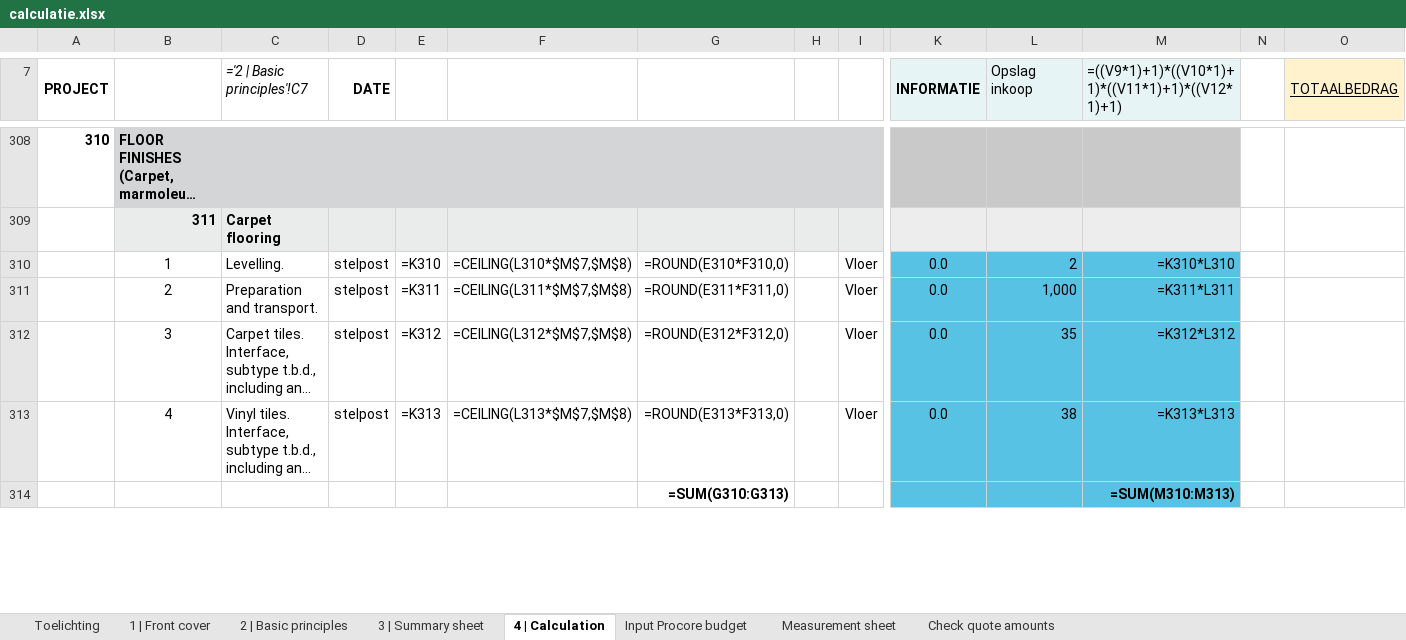
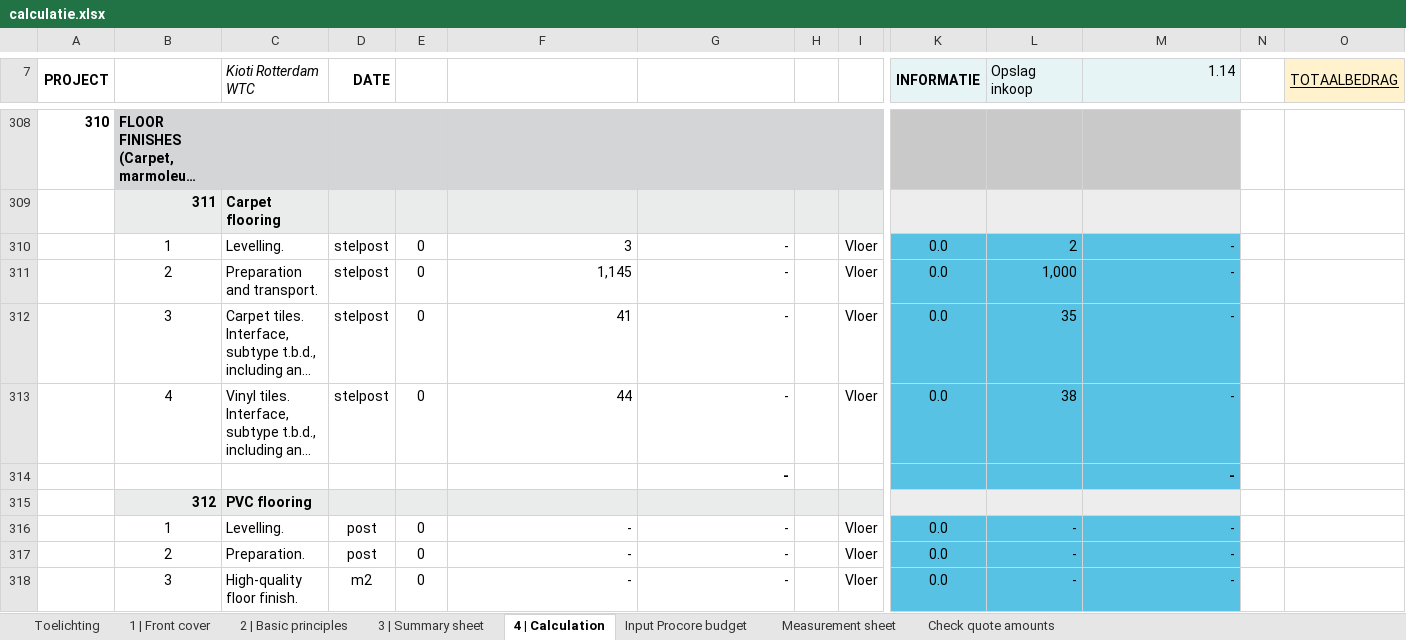
Before and after one commit to sjbezemer-cmyk/Solid-Base, an Excel workbook: calculatie/projecten/kioti-2/calculatie.xlsx, sheet 4 | Calculation, drawn as a sheet; only a part is shown, gaps mark what is left out; long unchanged cells end in …; values as stored, in another font and other column widths than the file's, no borders; formulas without a stored value are shown as written; conditional formats not drawn; removed rows and columns are numbered as before the commit, all else as after; rows hold the shown columns only; the diff covers the shown part only; the diff names each change by its address in the sheet, - before the commit and + after, or states it on an @@ line.

```diff
--- a/calculatie/projecten/kioti-2/calculatie.xlsx (sheet 4 | Calculation)
+++ b/calculatie/projecten/kioti-2/calculatie.xlsx (sheet 4 | Calculation)
-C7: ='2 | Basic principles'!C7
+C7: Kioti Rotterdam WTC
-M7: =((V9*1)+1)*((V10*1)+1)*((V11*1)+1)*((V12*1)+1)
+M7: 1.14
-E310: =K310
+E310: 0
-F310: =CEILING(L310*$M$7,$M$8)
+F310: 3
-G310: =ROUND(E310*F310,0)
+G310: -
-M310 (1.14): =K310*L310
+M310 (1.14): -
-E311: =K311
+E311: 0
-F311: =CEILING(L311*$M$7,$M$8)
+F311: 1,145
-G311: =ROUND(E311*F311,0)
+G311: -
-M311 (1.14): =K311*L311
+M311 (1.14): -
-E312: =K312
+E312: 0
-F312: =CEILING(L312*$M$7,$M$8)
+F312: 41
-G312: =ROUND(E312*F312,0)
+G312: -
-M312 (1.14): =K312*L312
+M312 (1.14): -
-E313: =K313
+E313: 0
-F313: =CEILING(L313*$M$7,$M$8)
+F313: 44
-G313: =ROUND(E313*F313,0)
+G313: -
-M313 (1.14): =K313*L313
+M313 (1.14): -
-row 314:  |  |  |  |  |  | =SUM(G310:G313) |  |  |  |  | =SUM(M310:M313)
+row 314:  |  |  |  |  |  | - |  |  |  |  | -
@@ row 315 unhidden:  | 312 | PVC flooring @@
+row 316:  | 1 | Levelling. | post | 0 | - | - |  | Vloer | 0.0 | - | -
+row 317:  | 2 | Preparation. | post | 0 | - | - |  | Vloer | 0.0 | - | -
+row 318:  | 3 | High-quality floor finish. | m2 | 0 | - | - |  | Vloer | 0.0 | - | -
```
Also changed, not shown: 97 added rows, 36 removed rows, 8 hidden or unhidden rows and 464 edited cells elsewhere in this sheet, sheet Input Procore budget, sheet 3 | Summary sheet, sheet Measurement sheet, sheet Check quote amounts, sheet 1 | Front cover, sheet 2 | Basic principles, hidden cells, calculatie/projecten/kioti-2/offerteregels.xlsx, 2 other files.
